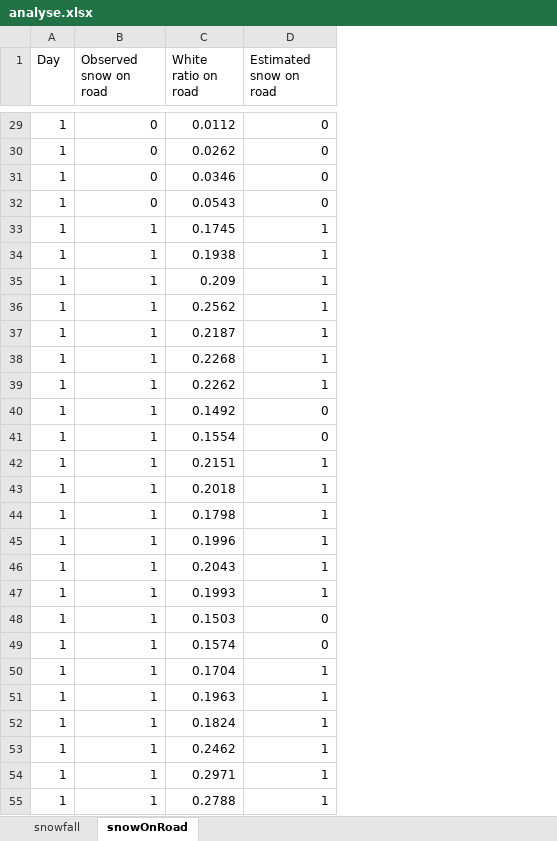
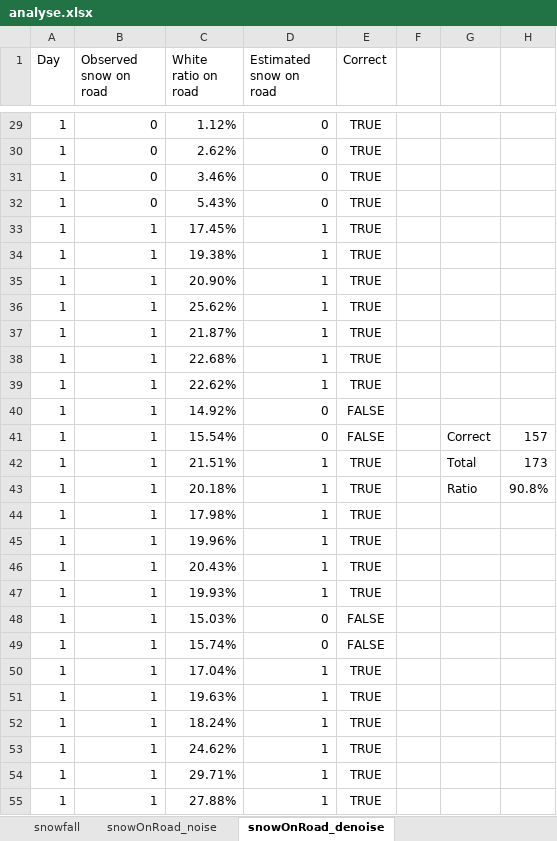
Before and after one commit to SamyFrancelet/LoRaSnow, an Excel workbook: 0500_Software/snow_detection/results/analyse.xlsx, sheet snowOnRoad_denoise, drawn as a sheet; only a part is shown, gaps mark what is left out; values as stored, in another font and other column widths than the file's, no borders; charts and pictures and table styles not drawn; the diff covers the shown part only; the diff names each change by its address in the sheet, - before the commit and + after, or states it on an @@ line.

```diff
--- a/0500_Software/snow_detection/results/analyse.xlsx (sheet snowOnRoad_denoise)
+++ b/0500_Software/snow_detection/results/analyse.xlsx (sheet snowOnRoad_denoise)
-sheet tab: snowOnRoad
+sheet tab: snowOnRoad_denoise
+sheet tab: snowOnRoad_noise
+column E (Correct), rows 29-55: TRUE | TRUE | TRUE | TRUE | TRUE | TRUE | TRUE | TRUE | TRUE | TRUE | TRUE | FALSE | FALSE | TRUE | TRUE | TRUE | TRUE | TRUE | TRUE | FALSE | FALSE | TRUE | TRUE | TRUE | TRUE | TRUE | TRUE
+column F, empty
+column G, rows 41-43: Correct | Total | Ratio
+column H, rows 41-43: 157 | 173 | 90.8%
-C29 (White ratio on road): 0.0112
+C29 (White ratio on road): 1.12%
-C30 (White ratio on road): 0.0262
+C30 (White ratio on road): 2.62%
-C31 (White ratio on road): 0.0346
+C31 (White ratio on road): 3.46%
-C32 (White ratio on road): 0.0543
+C32 (White ratio on road): 5.43%
-C33 (White ratio on road): 0.1745
+C33 (White ratio on road): 17.45%
-C34 (White ratio on road): 0.1938
+C34 (White ratio on road): 19.38%
-C35 (White ratio on road): 0.209
+C35 (White ratio on road): 20.90%
-C36 (White ratio on road): 0.2562
+C36 (White ratio on road): 25.62%
-C37 (White ratio on road): 0.2187
+C37 (White ratio on road): 21.87%
-C38 (White ratio on road): 0.2268
+C38 (White ratio on road): 22.68%
-C39 (White ratio on road): 0.2262
+C39 (White ratio on road): 22.62%
-C40 (White ratio on road): 0.1492
+C40 (White ratio on road): 14.92%
-C41 (White ratio on road): 0.1554
+C41 (White ratio on road): 15.54%
-C42 (White ratio on road): 0.2151
+C42 (White ratio on road): 21.51%
-C43 (White ratio on road): 0.2018
+C43 (White ratio on road): 20.18%
-C44 (White ratio on road): 0.1798
+C44 (White ratio on road): 17.98%
-C45 (White ratio on road): 0.1996
+C45 (White ratio on road): 19.96%
-C46 (White ratio on road): 0.2043
+C46 (White ratio on road): 20.43%
-C47 (White ratio on road): 0.1993
+C47 (White ratio on road): 19.93%
-C48 (White ratio on road): 0.1503
+C48 (White ratio on road): 15.03%
-C49 (White ratio on road): 0.1574
+C49 (White ratio on road): 15.74%
-C50 (White ratio on road): 0.1704
+C50 (White ratio on road): 17.04%
-C51 (White ratio on road): 0.1963
+C51 (White ratio on road): 19.63%
-C52 (White ratio on road): 0.1824
+C52 (White ratio on road): 18.24%
-C53 (White ratio on road): 0.2462
+C53 (White ratio on road): 24.62%
-C54 (White ratio on road): 0.2971
+C54 (White ratio on road): 29.71%
-C55 (White ratio on road): 0.2788
+C55 (White ratio on road): 27.88%
```
Also changed, not shown: 146 edited cells elsewhere in this sheet, sheet snowfall, charts or pictures, 0000_Docs/0004_Business/Risques.xlsx, 28 other files.
